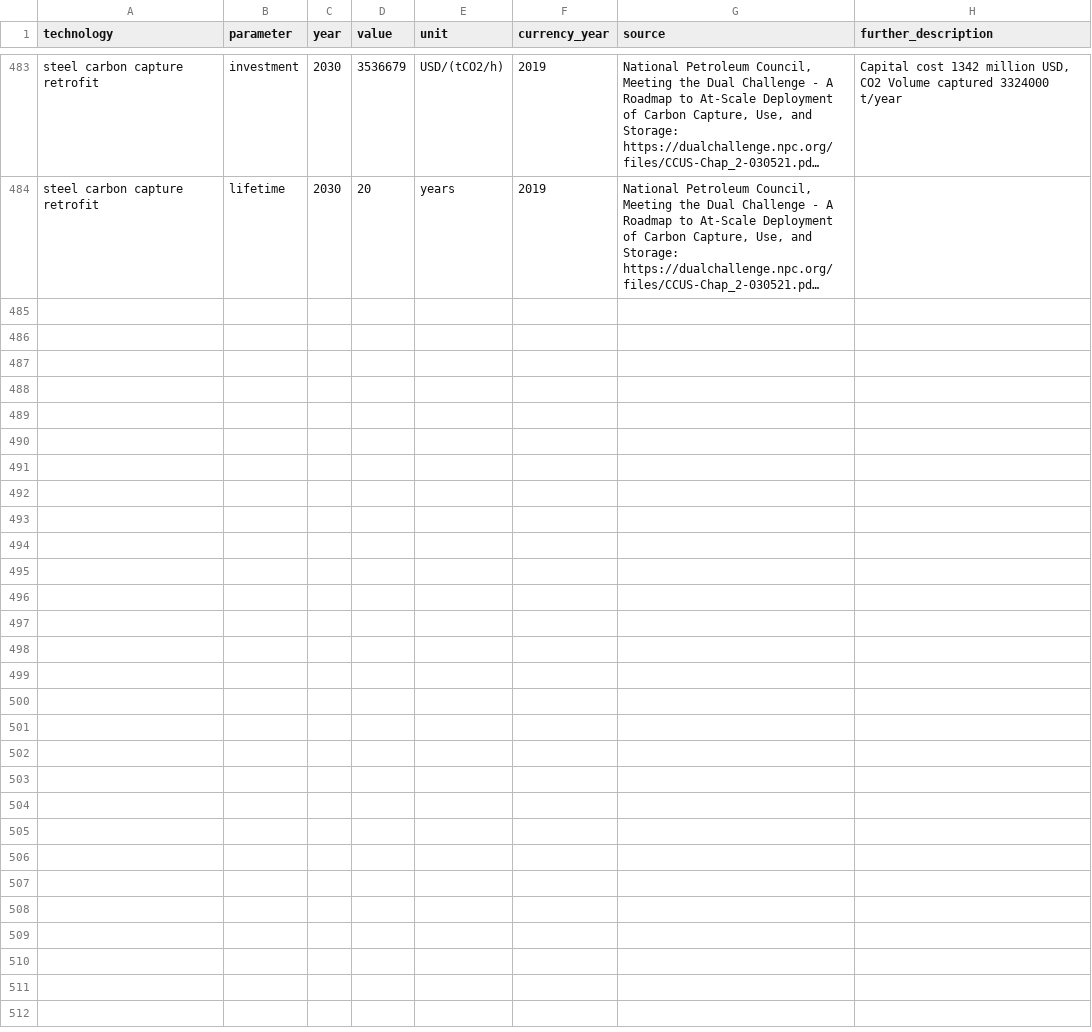
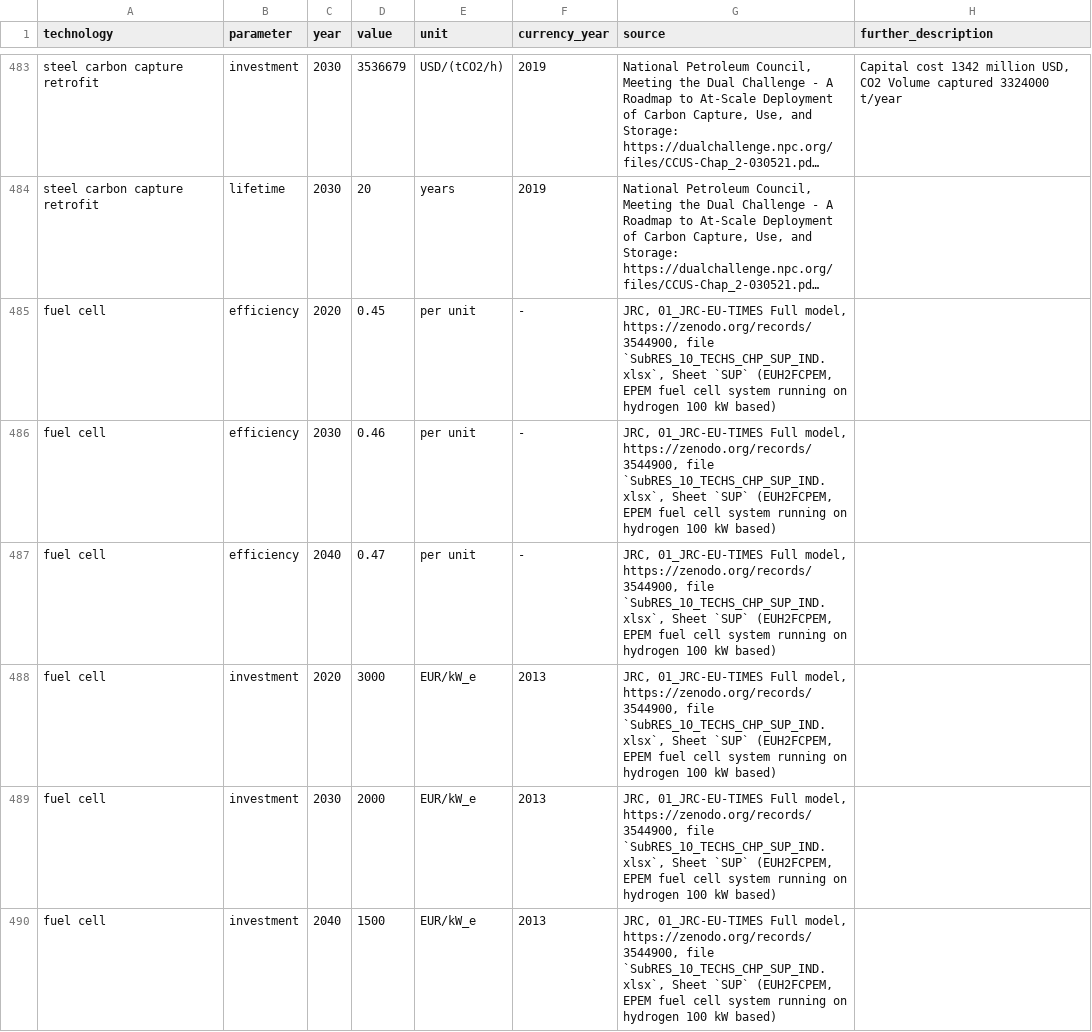
Before and after one commit to PyPSA/technology-data, a CSV file: inputs/manual_input.csv, drawn as a sheet; only a part is shown, gaps mark what is left out; long unchanged cells end in …; the diff covers the shown part only; the diff names each change by its address in the sheet, - before the commit and + after, or states it on an @@ line.

Commit message:
update fuel cell technology-data with JRC values

```diff
--- a/inputs/manual_input.csv
+++ b/inputs/manual_input.csv
+row 485: fuel cell | efficiency | 2020 | 0.45 | per unit | - | JRC, 01_JRC-EU-TIMES Full model, https://zenodo.org/records/3544900, file `SubRES_10_TECHS_CHP_SUP_IND.xlsx`, Sheet `SUP` (EUH2FCPEM, EPEM fuel cell system running on hydrogen 100 kW based)
+row 486: fuel cell | efficiency | 2030 | 0.46 | per unit | - | JRC, 01_JRC-EU-TIMES Full model, https://zenodo.org/records/3544900, file `SubRES_10_TECHS_CHP_SUP_IND.xlsx`, Sheet `SUP` (EUH2FCPEM, EPEM fuel cell system running on hydrogen 100 kW based)
+row 487: fuel cell | efficiency | 2040 | 0.47 | per unit | - | JRC, 01_JRC-EU-TIMES Full model, https://zenodo.org/records/3544900, file `SubRES_10_TECHS_CHP_SUP_IND.xlsx`, Sheet `SUP` (EUH2FCPEM, EPEM fuel cell system running on hydrogen 100 kW based)
+row 488: fuel cell | investment | 2020 | 3000 | EUR/kW_e | 2013 | JRC, 01_JRC-EU-TIMES Full model, https://zenodo.org/records/3544900, file `SubRES_10_TECHS_CHP_SUP_IND.xlsx`, Sheet `SUP` (EUH2FCPEM, EPEM fuel cell system running on hydrogen 100 kW based)
+row 489: fuel cell | investment | 2030 | 2000 | EUR/kW_e | 2013 | JRC, 01_JRC-EU-TIMES Full model, https://zenodo.org/records/3544900, file `SubRES_10_TECHS_CHP_SUP_IND.xlsx`, Sheet `SUP` (EUH2FCPEM, EPEM fuel cell system running on hydrogen 100 kW based)
+row 490: fuel cell | investment | 2040 | 1500 | EUR/kW_e | 2013 | JRC, 01_JRC-EU-TIMES Full model, https://zenodo.org/records/3544900, file `SubRES_10_TECHS_CHP_SUP_IND.xlsx`, Sheet `SUP` (EUH2FCPEM, EPEM fuel cell system running on hydrogen 100 kW based)
```
Also changed, not shown: 6 added rows elsewhere in this file, outputs/costs_2020.csv, outputs/costs_2025.csv, 12 other files.
